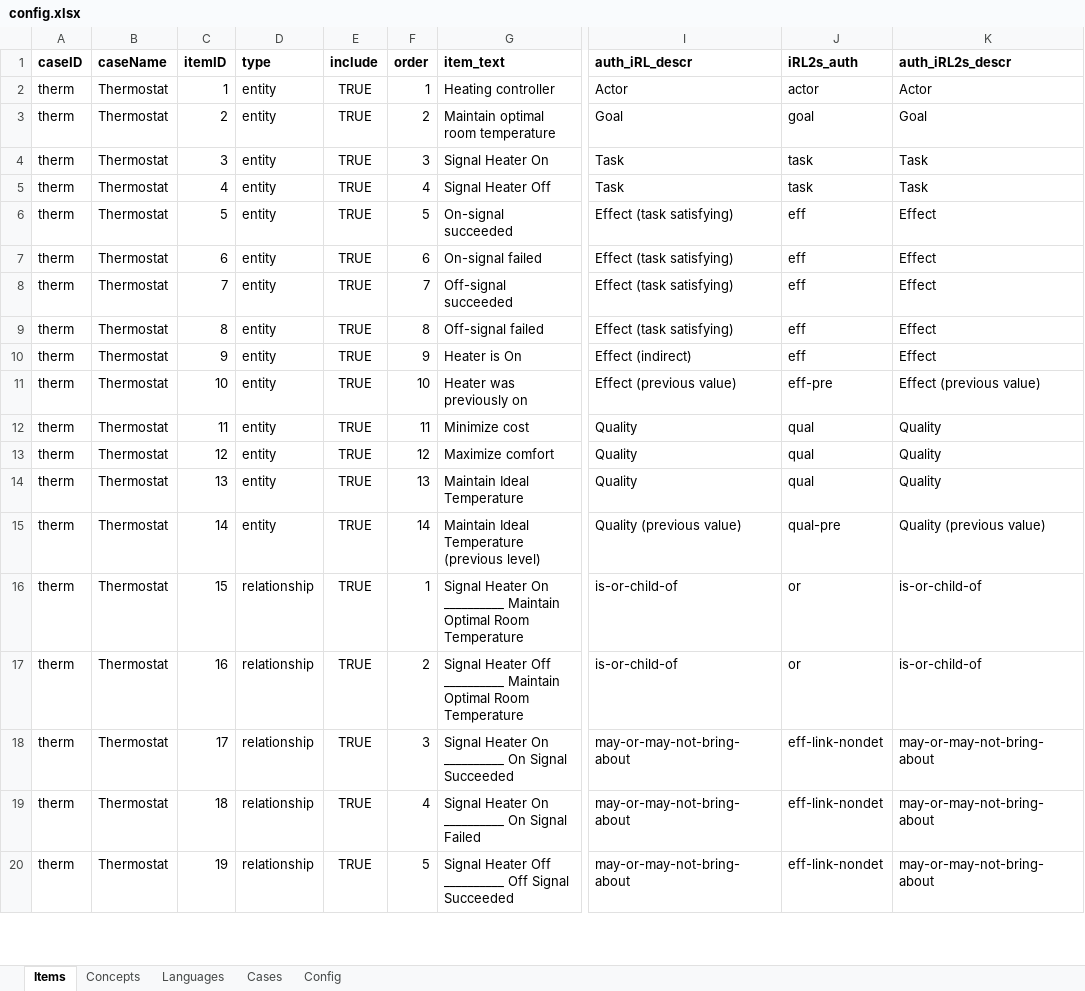
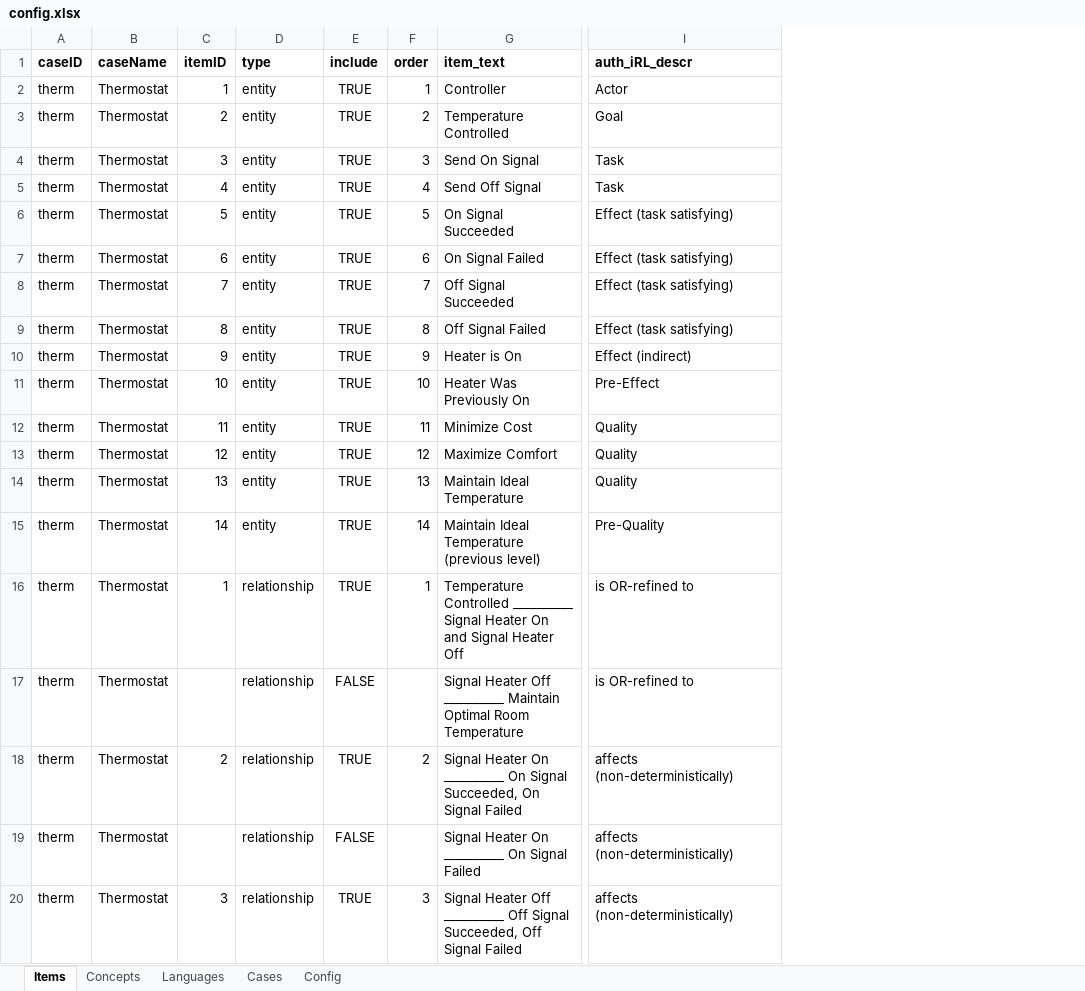
Before and after one commit to liaskos/iRL-Experiment, an Excel workbook: Material/Config/config.xlsx, sheet Items, drawn as a sheet; only a part is shown, gaps mark what is left out; values as stored, in another font and other column widths than the file's, no borders; removed rows and columns are numbered as before the commit, all else as after; the diff covers the shown part only; the diff names each change by its address in the sheet, - before the commit and + after, or states it on an @@ line.

```diff
--- a/Material/Config/config.xlsx (sheet Items)
+++ b/Material/Config/config.xlsx (sheet Items)
-column J (iRL2s_auth), rows 2-20: actor | goal | task | task | eff | eff | eff | eff | eff | eff-pre | qual | qual | qual | qual-pre | or | or | eff-link-nondet | eff-link-nondet | eff-link-nondet
-column K (auth_iRL2s_descr), rows 2-20: Actor | Goal | Task | Task | Effect | Effect | Effect | Effect | Effect | Effect (previous value) | Quality | Quality | Quality | Quality (previous value) | is-or-child-of | is-or-child-of | may-or-may-not-bring-about | may-or-may-not-bring-about | may-or-may-not-bring-about
-G2 (item_text): Heating controller
+G2 (item_text): Controller
-G3 (item_text): Maintain optimal room temperature
+G3 (item_text): Temperature Controlled
-G4 (item_text): Signal Heater On
+G4 (item_text): Send On Signal
-G5 (item_text): Signal Heater Off
+G5 (item_text): Send Off Signal
-G6 (item_text): On-signal succeeded
+G6 (item_text): On Signal Succeeded
-G7 (item_text): On-signal failed
+G7 (item_text): On Signal Failed
-G8 (item_text): Off-signal succeeded
+G8 (item_text): Off Signal Succeeded
-G9 (item_text): Off-signal failed
+G9 (item_text): Off Signal Failed
-G11 (item_text): Heater was previously on
+G11 (item_text): Heater Was Previously On
-I11 (auth_iRL_descr): Effect (previous value)
+I11 (auth_iRL_descr): Pre-Effect
-G12 (item_text): Minimize cost
+G12 (item_text): Minimize Cost
-G13 (item_text): Maximize comfort
+G13 (item_text): Maximize Comfort
-I15 (auth_iRL_descr): Quality (previous value)
+I15 (auth_iRL_descr): Pre-Quality
-C16 (itemID): 15
+C16 (itemID): 1
-G16 (item_text): Signal Heater On __________ Maintain Optimal Room Temperature
+G16 (item_text): Temperature Controlled __________ Signal Heater On and Signal Heater Off
-I16:I17 (auth_iRL_descr): is-or-child-of
+I16:I17 (auth_iRL_descr): is OR-refined to
-C17 (itemID): 16
+C17 (itemID): (empty)
-E17 (include): TRUE
+E17 (include): FALSE
-F17 (order): 2
+F17 (order): (empty)
-C18 (itemID): 17
+C18 (itemID): 2
-F18 (order): 3
+F18 (order): 2
-G18 (item_text): …On Signal Succeeded
+G18 (item_text): …On Signal Succeeded, On Signal Failed
-I18:I20 (auth_iRL_descr): may-or-may-not-bring-about
+I18:I20 (auth_iRL_descr): affects (non-deterministically)
-C19 (itemID): 18
+C19 (itemID): (empty)
-E19 (include): TRUE
+E19 (include): FALSE
-F19 (order): 4
+F19 (order): (empty)
-C20 (itemID): 19
+C20 (itemID): 3
-F20 (order): 5
+F20 (order): 3
-G20 (item_text): …Off Signal Succeeded
+G20 (item_text): …Off Signal Succeeded, Off Signal Failed
```
Also changed, not shown: 27 added rows and 34 edited cells elsewhere in this sheet, sheet Concepts, sheet Languages, sheet Cases, sheet Config, formulas that keep their value, 50 other files.
